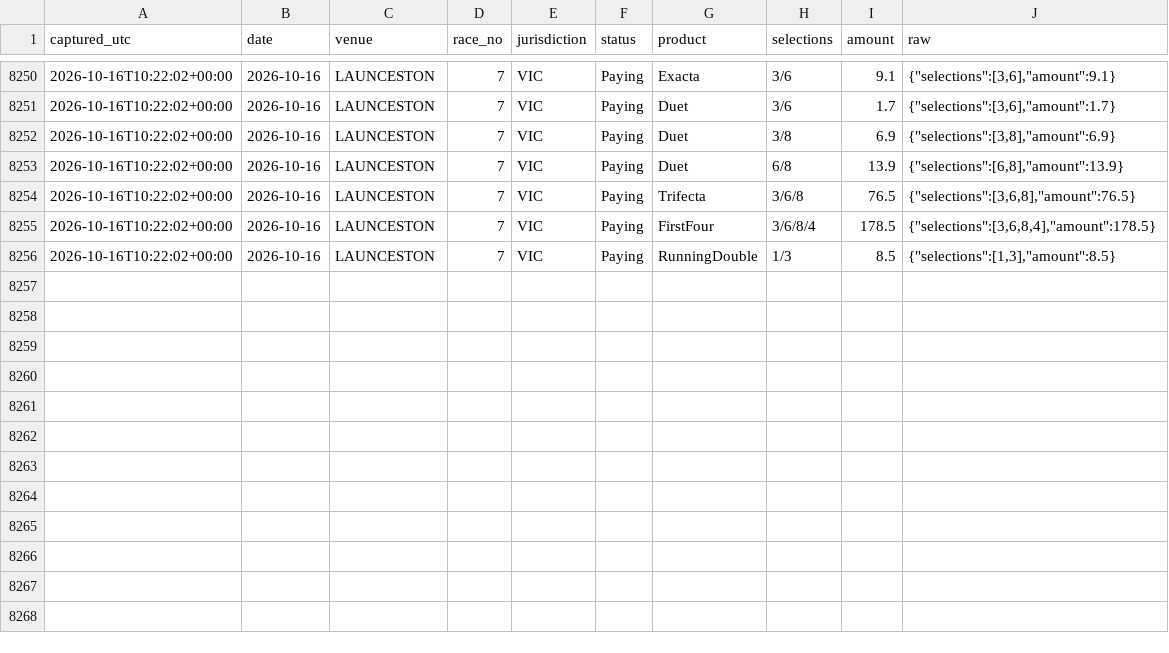
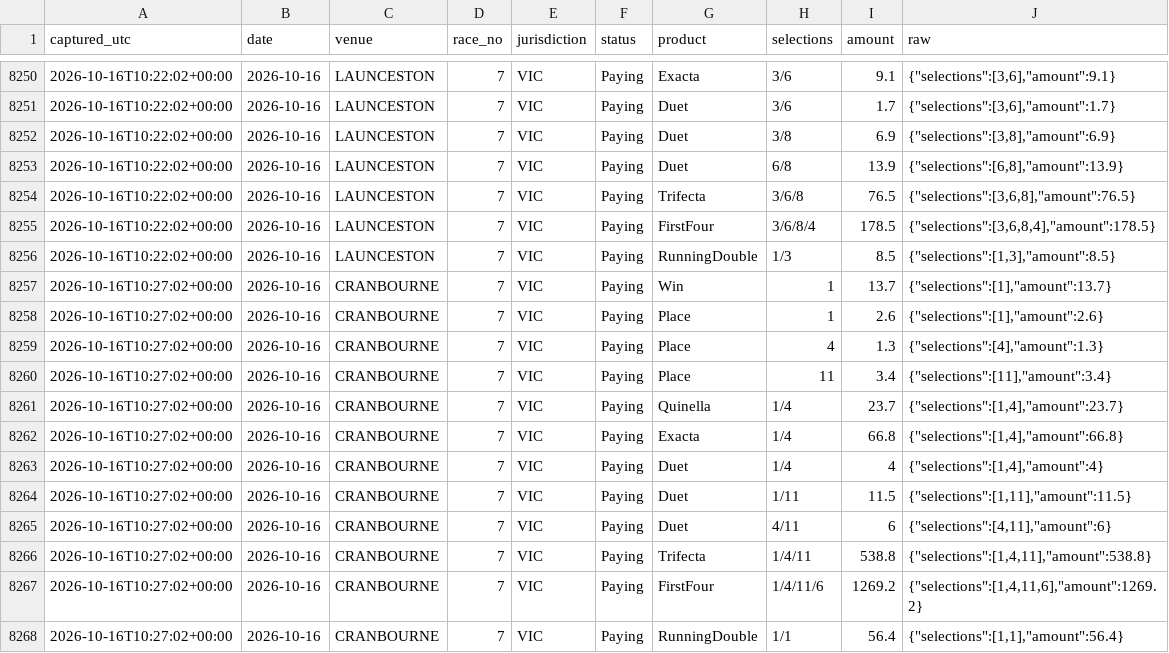
Before and after one commit to mattdwyer01/TopRate, a CSV file: tab_dividends.csv, drawn as a sheet; only a part is shown, gaps mark what is left out.

```diff
--- a/tab_dividends.csv
+++ b/tab_dividends.csv
@@ -8256 +8256,13 @@ captured_utc,date,venue,race_no,jurisdiction,status,product,selections,amount,ra
 2026-10-16T10:22:02+00:00,2026-10-16,LAUNCESTON,7,VIC,Paying,RunningDouble,1/3,8.5,"{""selections"":[1,3],""amount"":8.5}"
+2026-10-16T10:27:02+00:00,2026-10-16,CRANBOURNE,7,VIC,Paying,Win,1,13.7,"{""selections"":[1],""amount"":13.7}"
+2026-10-16T10:27:02+00:00,2026-10-16,CRANBOURNE,7,VIC,Paying,Place,1,2.6,"{""selections"":[1],""amount"":2.6}"
+2026-10-16T10:27:02+00:00,2026-10-16,CRANBOURNE,7,VIC,Paying,Place,4,1.3,"{""selections"":[4],""amount"":1.3}"
+2026-10-16T10:27:02+00:00,2026-10-16,CRANBOURNE,7,VIC,Paying,Place,11,3.4,"{""selections"":[11],""amount"":3.4}"
+2026-10-16T10:27:02+00:00,2026-10-16,CRANBOURNE,7,VIC,Paying,Quinella,1/4,23.7,"{""selections"":[1,4],""amount"":23.7}"
+2026-10-16T10:27:02+00:00,2026-10-16,CRANBOURNE,7,VIC,Paying,Exacta,1/4,66.8,"{""selections"":[1,4],""amount"":66.8}"
+2026-10-16T10:27:02+00:00,2026-10-16,CRANBOURNE,7,VIC,Paying,Duet,1/4,4,"{""selections"":[1,4],""amount"":4}"
+2026-10-16T10:27:02+00:00,2026-10-16,CRANBOURNE,7,VIC,Paying,Duet,1/11,11.5,"{""selections"":[1,11],""amount"":11.5}"
+2026-10-16T10:27:02+00:00,2026-10-16,CRANBOURNE,7,VIC,Paying,Duet,4/11,6,"{""selections"":[4,11],""amount"":6}"
+2026-10-16T10:27:02+00:00,2026-10-16,CRANBOURNE,7,VIC,Paying,Trifecta,1/4/11,538.8,"{""selections"":[1,4,11],""amount"":538.8}"
+2026-10-16T10:27:02+00:00,2026-10-16,CRANBOURNE,7,VIC,Paying,FirstFour,1/4/11/6,1269.2,"{""selections"":[1,4,11,6],""amount"":1269.2}"
+2026-10-16T10:27:02+00:00,2026-10-16,CRANBOURNE,7,VIC,Paying,RunningDouble,1/1,56.4,"{""selections"":[1,1],""amount"":56.4}"
```
Also changed, not shown: 3 other files.
